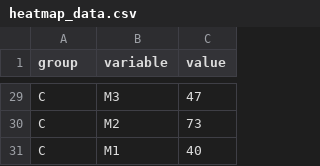
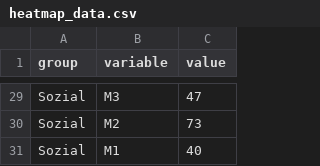
Before and after one commit to thereelnik145/D3-graph-gallery, a CSV file: DATA/heatmap_data.csv, drawn as a sheet; only a part is shown, gaps mark what is left out; the diff covers the shown part only; the diff names each change by its address in the sheet, - before the commit and + after, or states it on an @@ line.

```diff
--- a/DATA/heatmap_data.csv
+++ b/DATA/heatmap_data.csv
-A29:A31 (group): C
+A29:A31 (group): Sozial
```
Also changed, not shown: 27 edited cells elsewhere in this file.
